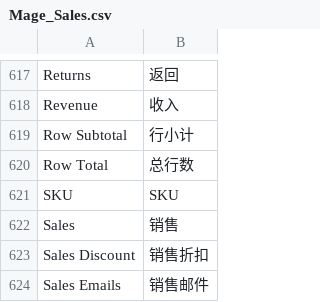
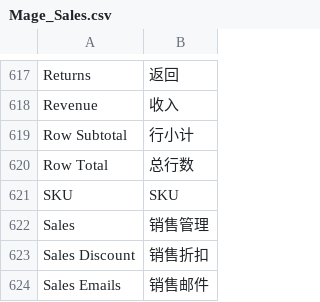
Before and after one commit to liyanouou/magento, a CSV file: app/locale/zh_CN/Mage_Sales.csv, drawn as a sheet; only a part is shown, gaps mark what is left out.

```diff
--- a/app/locale/zh_CN/Mage_Sales.csv
+++ b/app/locale/zh_CN/Mage_Sales.csv
@@ -621,3 +621,3 @@
 "SKU","SKU"
-"Sales","销售"
+"Sales","销售管理"
 "Sales Discount","销售折扣"
```
Also changed, not shown: app/locale/zh_CN/Mage_Catalog.csv, 1 other file.
